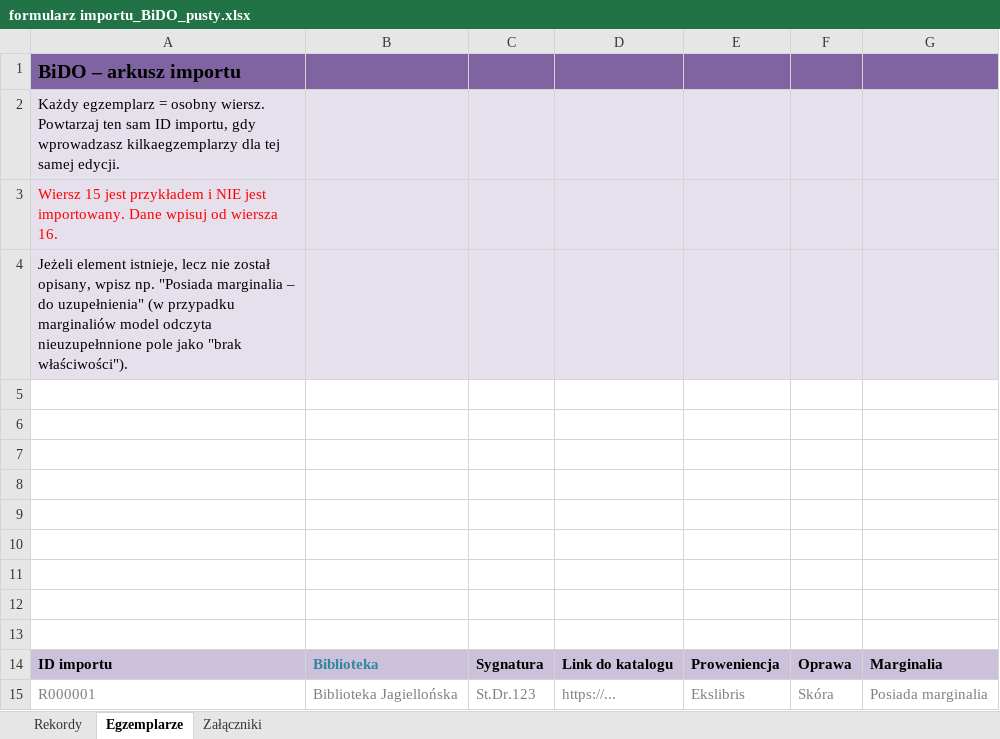
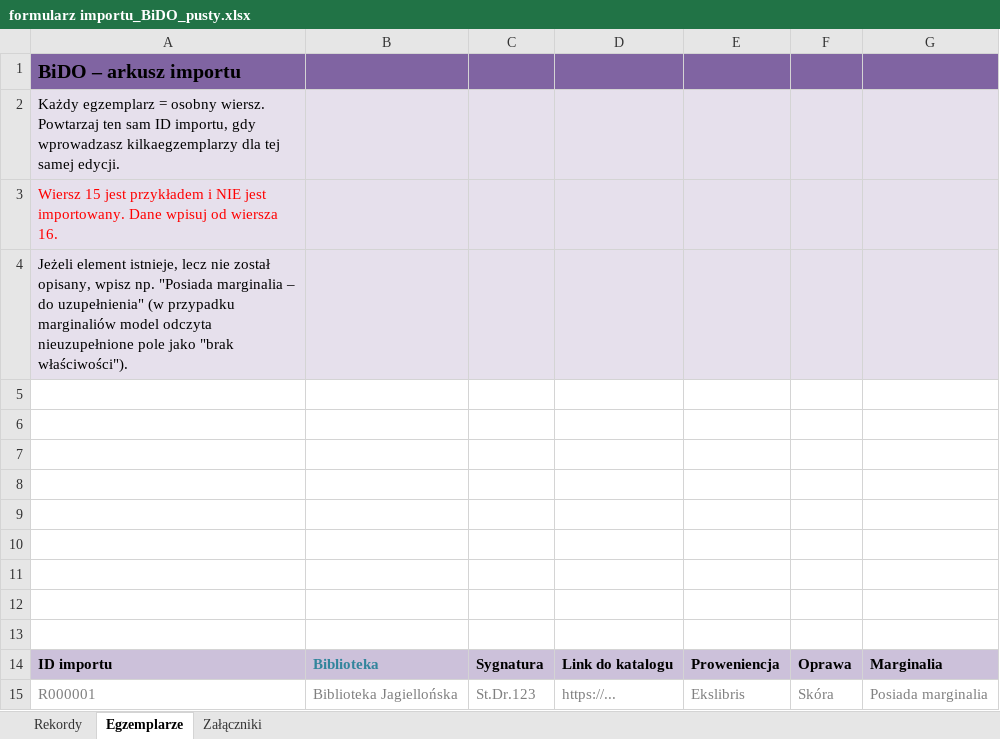
Before and after one commit to lidianowak/drukibaza, an Excel workbook: biblioteka/importer/resources/formularz importu_BiDO_pusty.xlsx, sheet Egzemplarze, drawn as a sheet; values as stored, in another font and other column widths than the file's, no borders; the diff names each change by its address in the sheet, - before the commit and + after, or states it on an @@ line.

```diff
--- a/biblioteka/importer/resources/formularz importu_BiDO_pusty.xlsx (sheet Egzemplarze)
+++ b/biblioteka/importer/resources/formularz importu_BiDO_pusty.xlsx (sheet Egzemplarze)
-A4: …model odczyta nieuzupełnnione pole jako…
+A4: …model odczyta nieuzupełnione pole jako…
```
Also changed, not shown: 32 other files.
